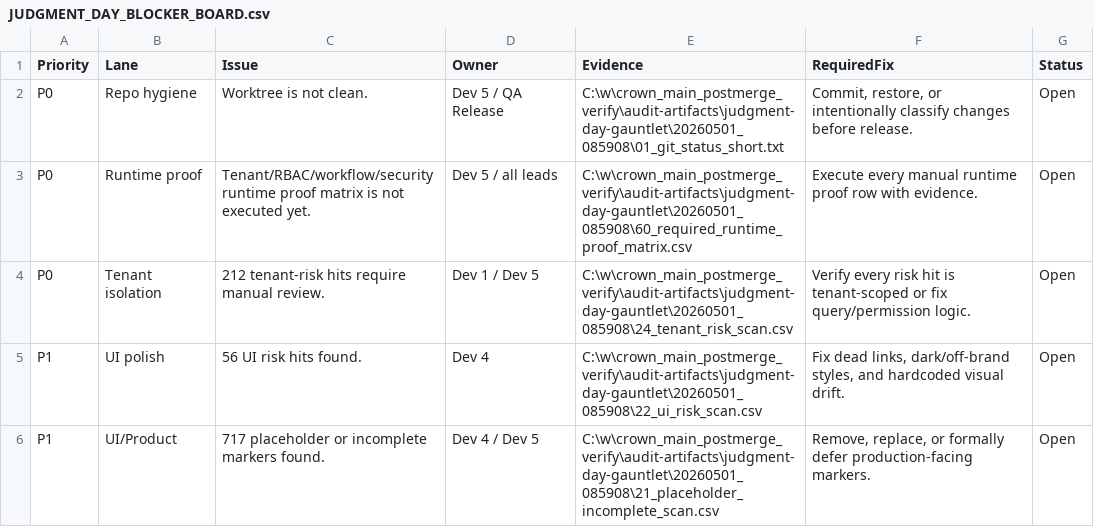
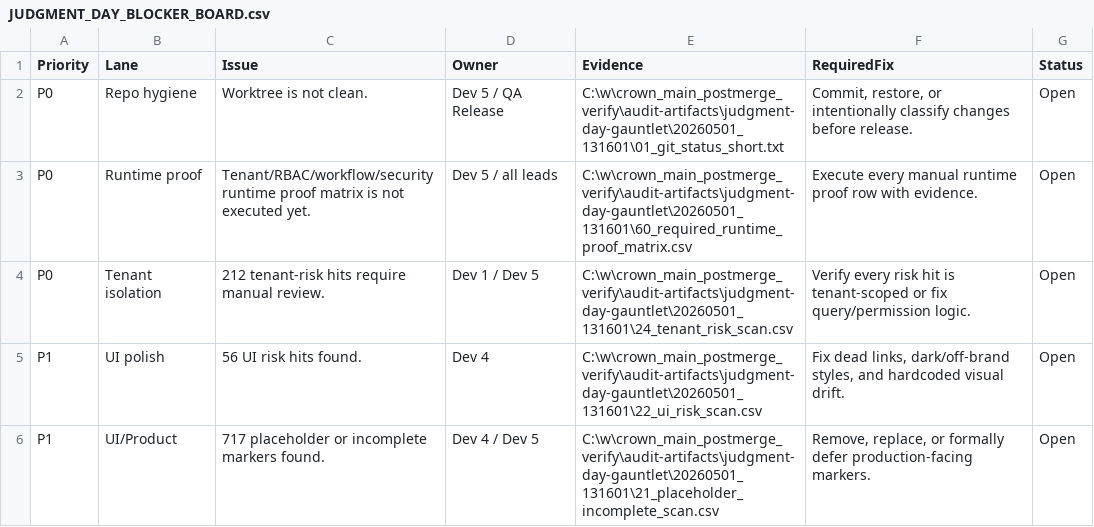
Before and after one commit to Arete0920/Crown-CSMS, a CSV file: docs/crown-master-binder/operations/JUDGMENT_DAY_BLOCKER_BOARD.csv, drawn as a sheet.

Commit message:
chore: update gauntlet scorecard and binder docs from final certification run

```diff
--- a/docs/crown-master-binder/operations/JUDGMENT_DAY_BLOCKER_BOARD.csv
+++ b/docs/crown-master-binder/operations/JUDGMENT_DAY_BLOCKER_BOARD.csv
@@ -1,6 +1,6 @@
 "Priority","Lane","Issue","Owner","Evidence","RequiredFix","Status"
-"P0","Repo hygiene","Worktree is not clean.","Dev 5 / QA Release","C:\w\crown_main_postmerge_verify\audit-artifacts\judgment-day-gauntlet\20260501_085908\01_git_status_short.txt","Commit, restore, or intentionally classify changes before release.","Open"
-"P0","Runtime proof","Tenant/RBAC/workflow/security runtime proof matrix is not executed yet.","Dev 5 / all leads","C:\w\crown_main_postmerge_verify\audit-artifacts\judgment-day-gauntlet\20260501_085908\60_required_runtime_proof_matrix.csv","Execute every manual runtime proof row with evidence.","Open"
-"P0","Tenant isolation","212 tenant-risk hits require manual review.","Dev 1 / Dev 5","C:\w\crown_main_postmerge_verify\audit-artifacts\judgment-day-gauntlet\20260501_085908\24_tenant_risk_scan.csv","Verify every risk hit is tenant-scoped or fix query/permission logic.","Open"
-"P1","UI polish","56 UI risk hits found.","Dev 4","C:\w\crown_main_postmerge_verify\audit-artifacts\judgment-day-gauntlet\20260501_085908\22_ui_risk_scan.csv","Fix dead links, dark/off-brand styles, and hardcoded visual drift.","Open"
-"P1","UI/Product","717 placeholder or incomplete markers found.","Dev 4 / Dev 5","C:\w\crown_main_postmerge_verify\audit-artifacts\judgment-day-gauntlet\20260501_085908\21_placeholder_incomplete_scan.csv","Remove, replace, or formally defer production-facing markers.","Open"
+"P0","Repo hygiene","Worktree is not clean.","Dev 5 / QA Release","C:\w\crown_main_postmerge_verify\audit-artifacts\judgment-day-gauntlet\20260501_131601\01_git_status_short.txt","Commit, restore, or intentionally classify changes before release.","Open"
+"P0","Runtime proof","Tenant/RBAC/workflow/security runtime proof matrix is not executed yet.","Dev 5 / all leads","C:\w\crown_main_postmerge_verify\audit-artifacts\judgment-day-gauntlet\20260501_131601\60_required_runtime_proof_matrix.csv","Execute every manual runtime proof row with evidence.","Open"
+"P0","Tenant isolation","212 tenant-risk hits require manual review.","Dev 1 / Dev 5","C:\w\crown_main_postmerge_verify\audit-artifacts\judgment-day-gauntlet\20260501_131601\24_tenant_risk_scan.csv","Verify every risk hit is tenant-scoped or fix query/permission logic.","Open"
+"P1","UI polish","56 UI risk hits found.","Dev 4","C:\w\crown_main_postmerge_verify\audit-artifacts\judgment-day-gauntlet\20260501_131601\22_ui_risk_scan.csv","Fix dead links, dark/off-brand styles, and hardcoded visual drift.","Open"
+"P1","UI/Product","717 placeholder or incomplete markers found.","Dev 4 / Dev 5","C:\w\crown_main_postmerge_verify\audit-artifacts\judgment-day-gauntlet\20260501_131601\21_placeholder_incomplete_scan.csv","Remove, replace, or formally defer production-facing markers.","Open"
```
Also changed, not shown: docs/crown-master-binder/operations/JUDGMENT_DAY_SCORECARD.csv, 4 other files.
